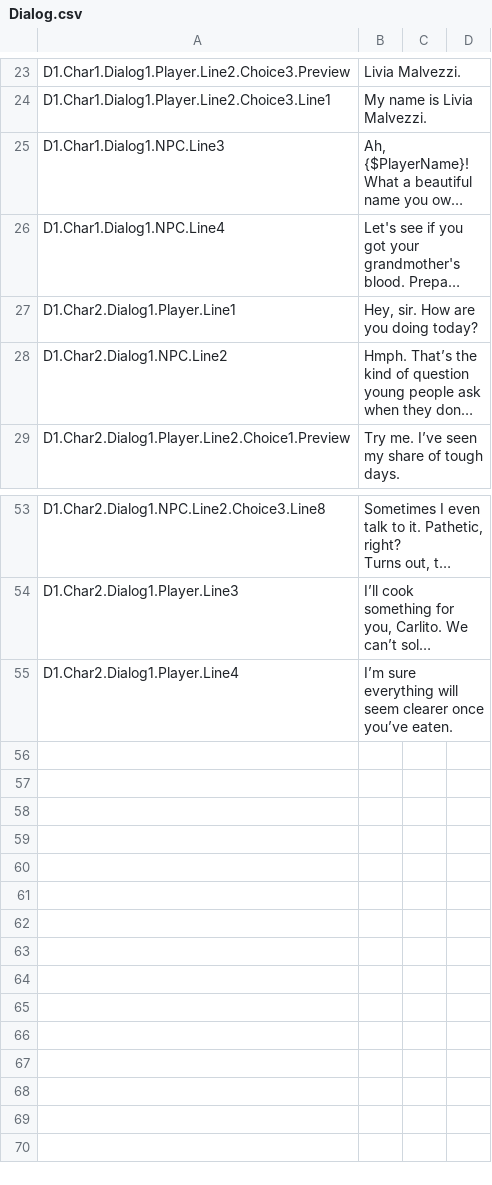
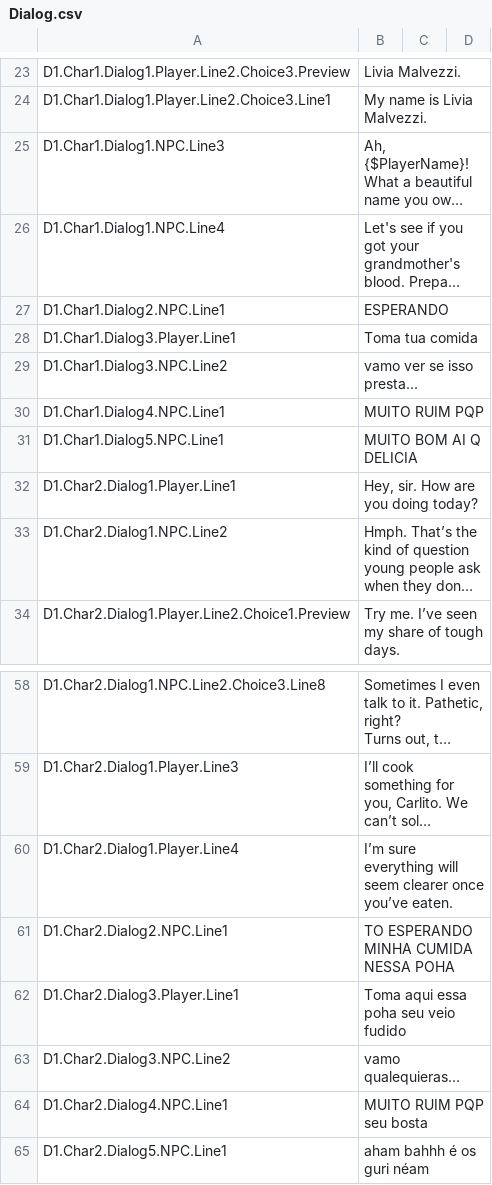
Before and after one commit to joaoarthursilva/ProjetoIV, a CSV file: Assets/Plugins/RatLocalization/Resources/Localization/Dialog.csv, drawn as a sheet; only a part is shown, gaps mark what is left out; long unchanged cells end in …; the diff names each change by its address in the sheet, - before the commit and + after, or states it on an @@ line.

Commit message:
added carlito dialogues

```diff
--- a/Assets/Plugins/RatLocalization/Resources/Localization/Dialog.csv
+++ b/Assets/Plugins/RatLocalization/Resources/Localization/Dialog.csv
+row 27: D1.Char1.Dialog2.NPC.Line1 | ESPERANDO
+row 28: D1.Char1.Dialog3.Player.Line1 | Toma tua comida
+row 29: D1.Char1.Dialog3.NPC.Line2 | vamo ver se isso presta...
+row 30: D1.Char1.Dialog4.NPC.Line1 | MUITO RUIM PQP
+row 31: D1.Char1.Dialog5.NPC.Line1 | MUITO BOM AI Q DELICIA
+row 61: D1.Char2.Dialog2.NPC.Line1 | TO ESPERANDO MINHA CUMIDA NESSA POHA
+row 62: D1.Char2.Dialog3.Player.Line1 | Toma aqui essa poha seu veio fudido
+row 63: D1.Char2.Dialog3.NPC.Line2 | vamo qualequieras...
+row 64: D1.Char2.Dialog4.NPC.Line1 | MUITO RUIM PQP seu bosta
+row 65: D1.Char2.Dialog5.NPC.Line1 | aham bahhh é os guri néam
```
Also changed, not shown: 1 other file.
